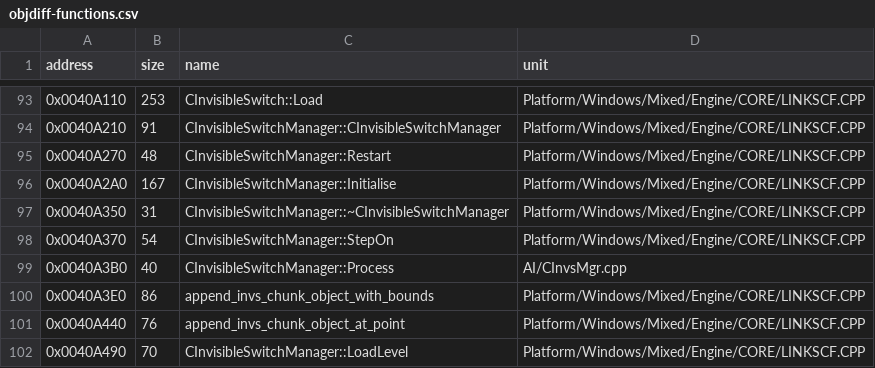
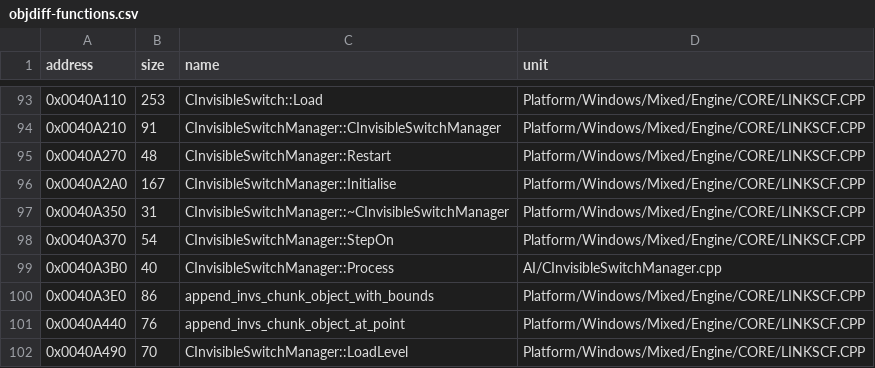
Before and after one commit to vonhoff/lemball-decomp, a CSV file: data/objdiff-functions.csv, drawn as a sheet; only a part is shown, gaps mark what is left out.

Commit message:
Refactor invisible switch manager to Macintosh blueprint

```diff
--- a/data/objdiff-functions.csv
+++ b/data/objdiff-functions.csv
@@ -98,3 +98,3 @@ address,size,name,unit
 0x0040A370,54,CInvisibleSwitchManager::StepOn,Platform/Windows/Mixed/Engine/CORE/LINKSCF.CPP
-0x0040A3B0,40,CInvisibleSwitchManager::Process,AI/CInvsMgr.cpp
+0x0040A3B0,40,CInvisibleSwitchManager::Process,AI/CInvisibleSwitchManager.cpp
 0x0040A3E0,86,append_invs_chunk_object_with_bounds,Platform/Windows/Mixed/Engine/CORE/LINKSCF.CPP
```
Also changed, not shown: 7 other files.
